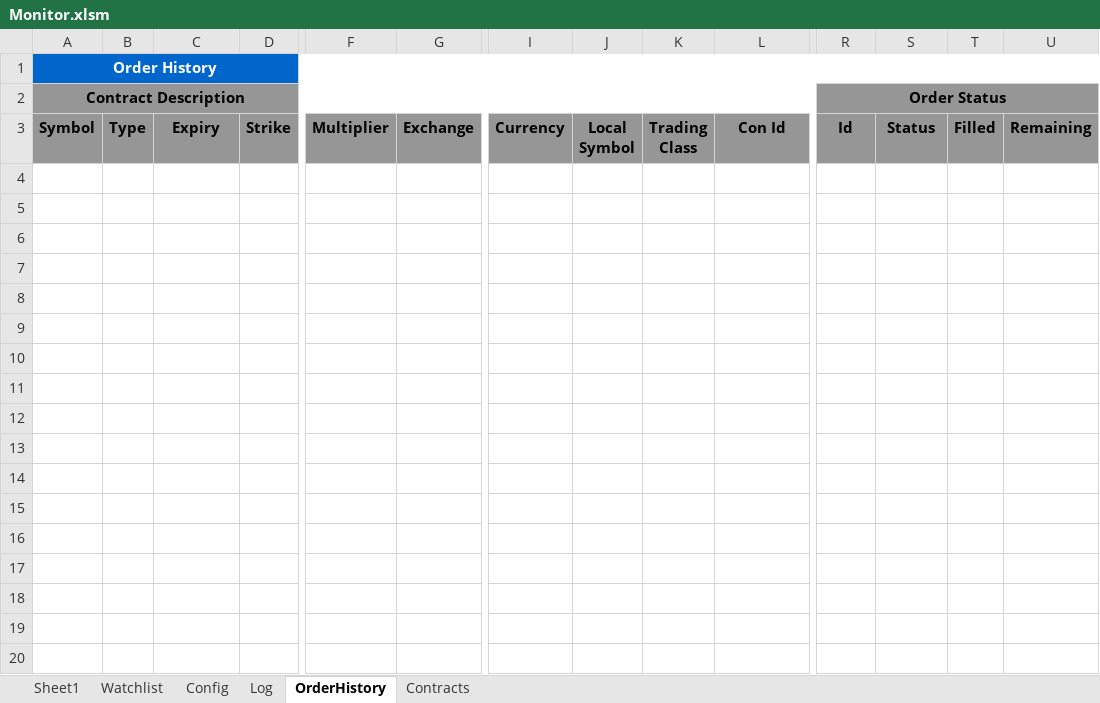
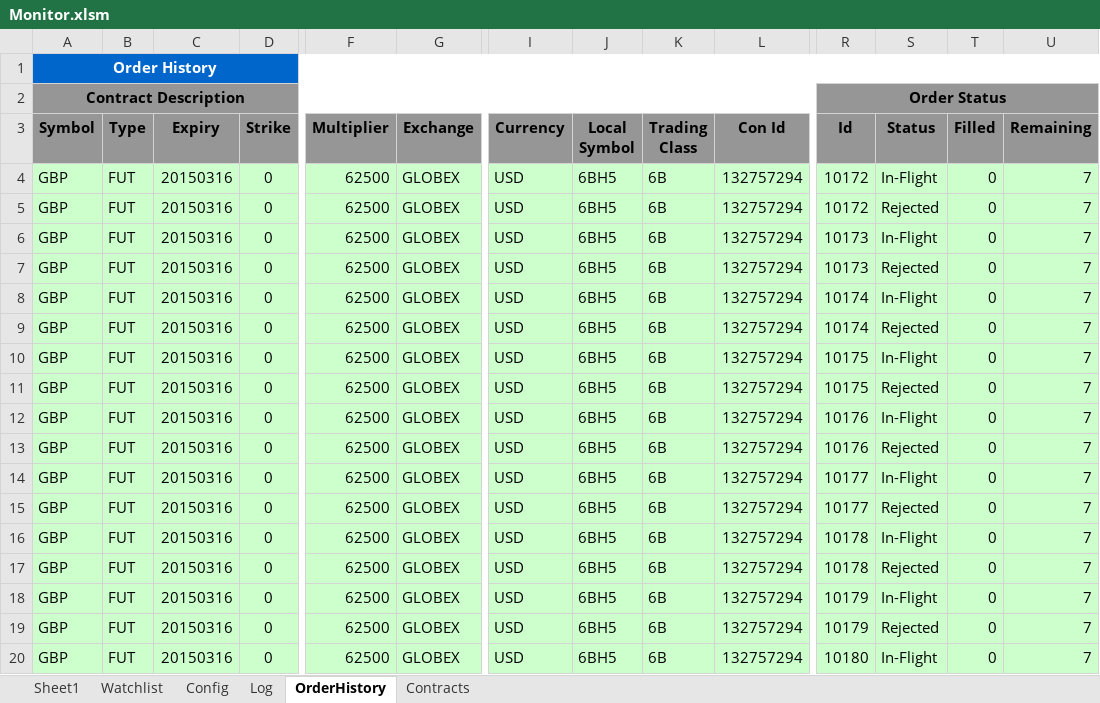
Before and after one commit to rssmith1/AFT-Production-Development, an Excel workbook: Monitor/Monitor.xlsm, sheet OrderHistory, drawn as a sheet; only a part is shown, gaps mark what is left out; values as stored, in another font and other column widths than the file's, no borders; rows hold the shown columns only; the diff covers the shown part only; the diff names each change by its address in the sheet, - before the commit and + after, or states it on an @@ line.

Commit message:
Error 383 Handling
Error 383 is received when the system violates the API precautionary
settings.  It seems that the error message is sent but the order is also
placed.  This version handles that by routing to the order status
message with a status of "API Precaution".  This seems to work in terms
of not placing multiple errant orders, BUT the cancellation status is
not handled correctly.    The orders are cancelled in TWS but are not
reflected as such in the sheet

```diff
--- a/Monitor/Monitor.xlsm (sheet OrderHistory)
+++ b/Monitor/Monitor.xlsm (sheet OrderHistory)
+row 4: GBP | FUT | 20150316 | 0 | 62500 | GLOBEX | USD | 6BH5 | 6B | 132757294 | 10172 | In-Flight | 0 | 7
+row 5: GBP | FUT | 20150316 | 0 | 62500 | GLOBEX | USD | 6BH5 | 6B | 132757294 | 10172 | Rejected | 0 | 7
+row 6: GBP | FUT | 20150316 | 0 | 62500 | GLOBEX | USD | 6BH5 | 6B | 132757294 | 10173 | In-Flight | 0 | 7
+row 7: GBP | FUT | 20150316 | 0 | 62500 | GLOBEX | USD | 6BH5 | 6B | 132757294 | 10173 | Rejected | 0 | 7
+row 8: GBP | FUT | 20150316 | 0 | 62500 | GLOBEX | USD | 6BH5 | 6B | 132757294 | 10174 | In-Flight | 0 | 7
+row 9: GBP | FUT | 20150316 | 0 | 62500 | GLOBEX | USD | 6BH5 | 6B | 132757294 | 10174 | Rejected | 0 | 7
+row 10: GBP | FUT | 20150316 | 0 | 62500 | GLOBEX | USD | 6BH5 | 6B | 132757294 | 10175 | In-Flight | 0 | 7
+row 11: GBP | FUT | 20150316 | 0 | 62500 | GLOBEX | USD | 6BH5 | 6B | 132757294 | 10175 | Rejected | 0 | 7
+row 12: GBP | FUT | 20150316 | 0 | 62500 | GLOBEX | USD | 6BH5 | 6B | 132757294 | 10176 | In-Flight | 0 | 7
+row 13: GBP | FUT | 20150316 | 0 | 62500 | GLOBEX | USD | 6BH5 | 6B | 132757294 | 10176 | Rejected | 0 | 7
+row 14: GBP | FUT | 20150316 | 0 | 62500 | GLOBEX | USD | 6BH5 | 6B | 132757294 | 10177 | In-Flight | 0 | 7
+row 15: GBP | FUT | 20150316 | 0 | 62500 | GLOBEX | USD | 6BH5 | 6B | 132757294 | 10177 | Rejected | 0 | 7
+row 16: GBP | FUT | 20150316 | 0 | 62500 | GLOBEX | USD | 6BH5 | 6B | 132757294 | 10178 | In-Flight | 0 | 7
+row 17: GBP | FUT | 20150316 | 0 | 62500 | GLOBEX | USD | 6BH5 | 6B | 132757294 | 10178 | Rejected | 0 | 7
+row 18: GBP | FUT | 20150316 | 0 | 62500 | GLOBEX | USD | 6BH5 | 6B | 132757294 | 10179 | In-Flight | 0 | 7
+row 19: GBP | FUT | 20150316 | 0 | 62500 | GLOBEX | USD | 6BH5 | 6B | 132757294 | 10179 | Rejected | 0 | 7
+row 20: GBP | FUT | 20150316 | 0 | 62500 | GLOBEX | USD | 6BH5 | 6B | 132757294 | 10180 | In-Flight | 0 | 7
```
Also changed, not shown: 27 added rows elsewhere in this sheet, sheet Log, sheet Sheet1, charts or pictures.
